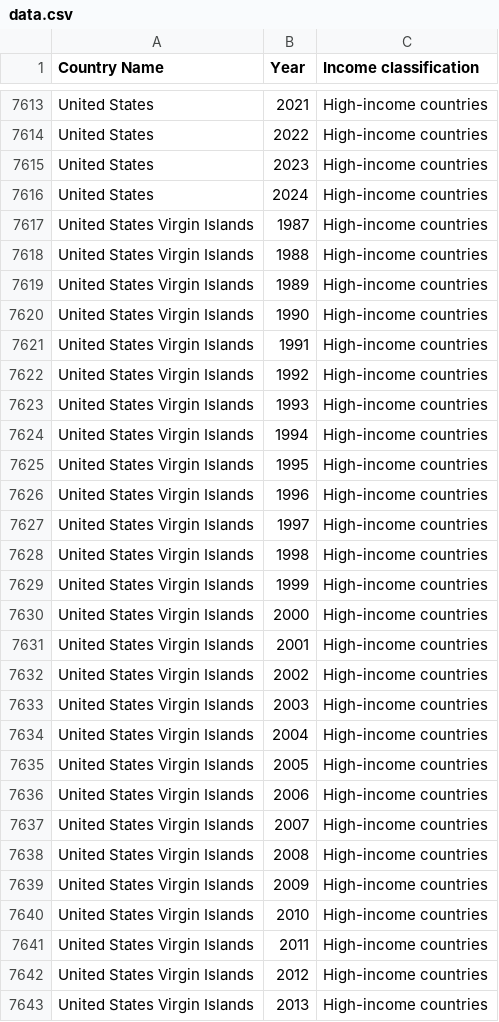
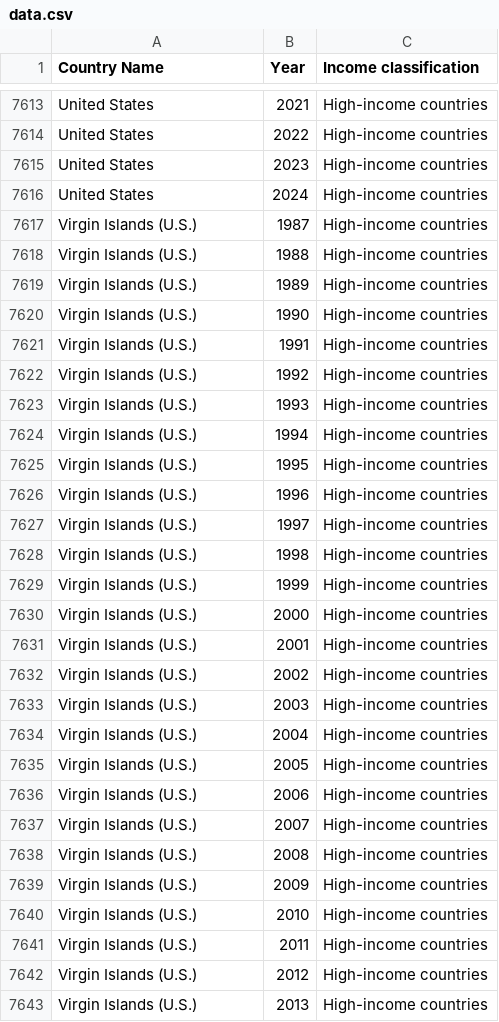
Before and after one commit to s-hreya-riram/sustainable-development-goals-modeling, a CSV file: data/processed/income_classification/data.csv, drawn as a sheet; only a part is shown, gaps mark what is left out; the diff covers the shown part only.

```diff
--- a/data/processed/income_classification/data.csv
+++ b/data/processed/income_classification/data.csv
@@ -7616,28 +7616,28 @@ United States,2023,High-income countries
 United States,2024,High-income countries
-United States Virgin Islands,1987,High-income countries
-United States Virgin Islands,1988,High-income countries
-United States Virgin Islands,1989,High-income countries
-United States Virgin Islands,1990,High-income countries
-United States Virgin Islands,1991,High-income countries
-United States Virgin Islands,1992,High-income countries
-United States Virgin Islands,1993,High-income countries
-United States Virgin Islands,1994,High-income countries
-United States Virgin Islands,1995,High-income countries
-United States Virgin Islands,1996,High-income countries
-United States Virgin Islands,1997,High-income countries
-United States Virgin Islands,1998,High-income countries
-United States Virgin Islands,1999,High-income countries
-United States Virgin Islands,2000,High-income countries
-United States Virgin Islands,2001,High-income countries
-United States Virgin Islands,2002,High-income countries
-United States Virgin Islands,2003,High-income countries
-United States Virgin Islands,2004,High-income countries
-United States Virgin Islands,2005,High-income countries
-United States Virgin Islands,2006,High-income countries
-United States Virgin Islands,2007,High-income countries
-United States Virgin Islands,2008,High-income countries
-United States Virgin Islands,2009,High-income countries
-United States Virgin Islands,2010,High-income countries
-United States Virgin Islands,2011,High-income countries
-United States Virgin Islands,2012,High-income countries
-United States Virgin Islands,2013,High-income countries
+Virgin Islands (U.S.),1987,High-income countries
+Virgin Islands (U.S.),1988,High-income countries
+Virgin Islands (U.S.),1989,High-income countries
+Virgin Islands (U.S.),1990,High-income countries
+Virgin Islands (U.S.),1991,High-income countries
+Virgin Islands (U.S.),1992,High-income countries
+Virgin Islands (U.S.),1993,High-income countries
+Virgin Islands (U.S.),1994,High-income countries
+Virgin Islands (U.S.),1995,High-income countries
+Virgin Islands (U.S.),1996,High-income countries
+Virgin Islands (U.S.),1997,High-income countries
+Virgin Islands (U.S.),1998,High-income countries
+Virgin Islands (U.S.),1999,High-income countries
+Virgin Islands (U.S.),2000,High-income countries
+Virgin Islands (U.S.),2001,High-income countries
+Virgin Islands (U.S.),2002,High-income countries
+Virgin Islands (U.S.),2003,High-income countries
+Virgin Islands (U.S.),2004,High-income countries
+Virgin Islands (U.S.),2005,High-income countries
+Virgin Islands (U.S.),2006,High-income countries
+Virgin Islands (U.S.),2007,High-income countries
+Virgin Islands (U.S.),2008,High-income countries
+Virgin Islands (U.S.),2009,High-income countries
+Virgin Islands (U.S.),2010,High-income countries
+Virgin Islands (U.S.),2011,High-income countries
+Virgin Islands (U.S.),2012,High-income countries
+Virgin Islands (U.S.),2013,High-income countries
```
Also changed, not shown: 11 edited cells elsewhere in this file, data/final_data_2000_2019.csv, 7 other files.
